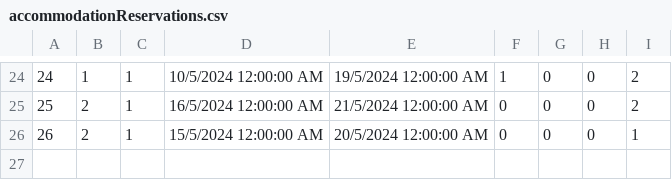
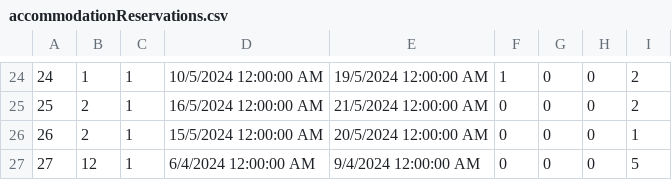
Before and after one commit to kzi-nastava/sims-ra-2024-group-5-team-d, a CSV file: Resources/Data/accommodationReservations.csv, drawn as a sheet; only a part is shown, gaps mark what is left out; the diff names each change by its address in the sheet, - before the commit and + after, or states it on an @@ line.

```diff
--- a/Resources/Data/accommodationReservations.csv
+++ b/Resources/Data/accommodationReservations.csv
+row 27: 27 | 12 | 1 | 6/4/2024 12:00:00 AM | 9/4/2024 12:00:00 AM | 0 | 0 | 0 | 5
```
Also changed, not shown: Resources/Data/forumComments.csv, Resources/Data/forums.csv, 8 other files.
